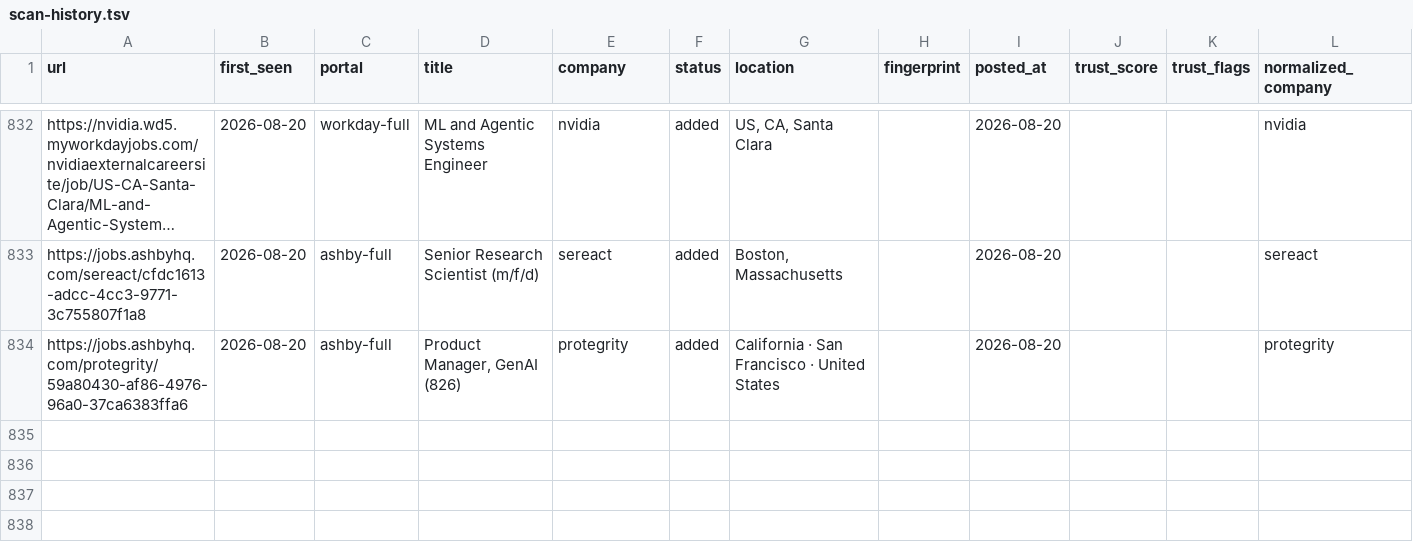
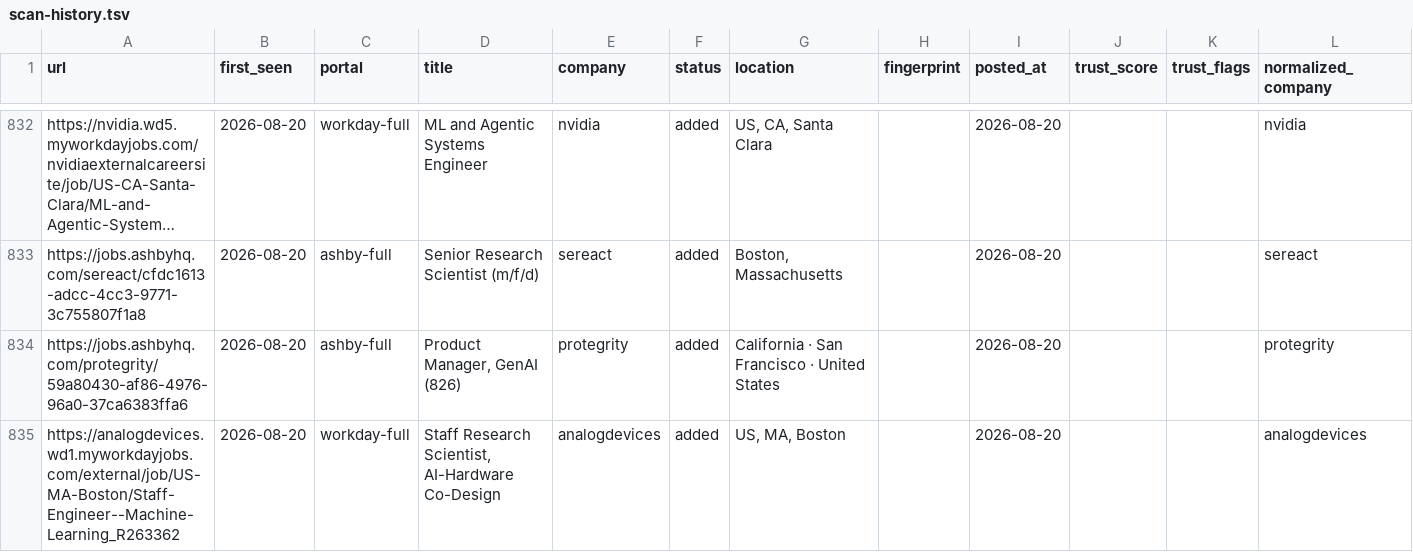
Before and after one commit to jayitsaha/career-ops-watch, a TSV file: state/scan-history.tsv, drawn as a sheet; only a part is shown, gaps mark what is left out; long unchanged cells end in ….

```diff
--- a/state/scan-history.tsv
+++ b/state/scan-history.tsv
@@ -834 +834,2 @@ https://jobs.ashbyhq.com/sereact/cfdc1613-adcc-4cc3-9771-3c755807f1a8	2026-08-20
 https://jobs.ashbyhq.com/protegrity/59a80430-af86-4976-96a0-37ca6383ffa6	2026-08-20	ashby-full	Product Manager, GenAI (826)	protegrity	added	California · San Francisco · United States		2026-08-20			protegrity
+https://analogdevices.wd1.myworkdayjobs.com/external/job/US-MA-Boston/Staff-Engineer--Machine-Learning_R263362	2026-08-20	workday-full	Staff Research Scientist, AI-Hardware Co-Design	analogdevices	added	US, MA, Boston		2026-08-20			analogdevices
```
